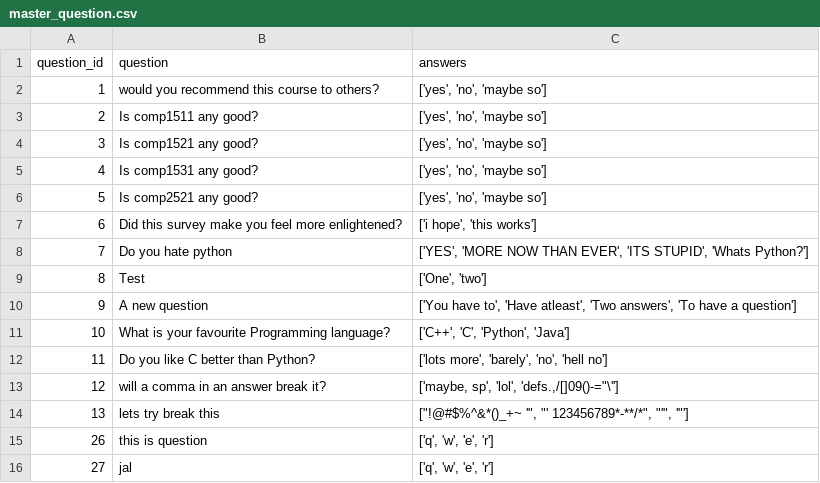
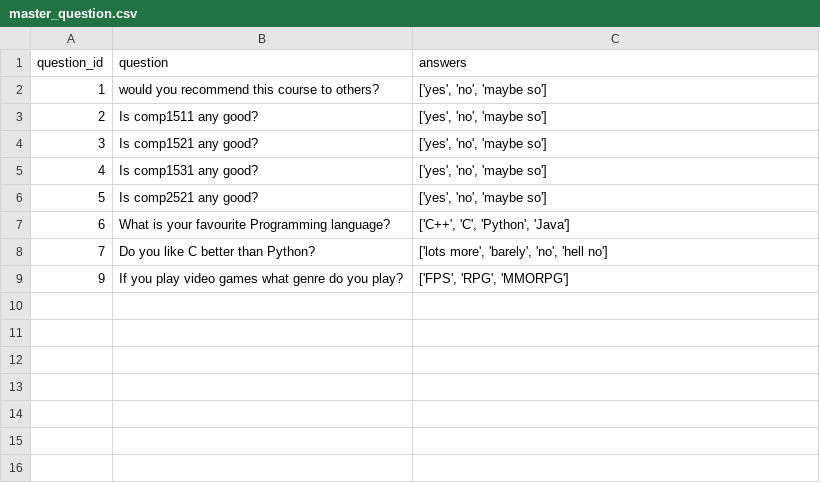
Before and after one commit to HAPPY3N1GMA/surveysytem, a CSV file: source/master_question.csv, drawn as a sheet.

```diff
--- a/source/master_question.csv
+++ b/source/master_question.csv
@@ -6,11 +6,4 @@ question_id,question,answers
 5,Is comp2521 any good?,"['yes', 'no', 'maybe so']"
-6,Did this survey make you feel more enlightened?,"['i hope', 'this works']"
-7,Do you hate python,"['YES', 'MORE NOW THAN EVER', 'ITS STUPID', 'Whats Python?']"
-8,Test,"['One', 'two']"
-9,A new question,"['You have to', 'Have atleast', 'Two answers', 'To have a question']"
-10,What is your favourite Programming language?,"['C++', 'C', 'Python', 'Java']"
-11,Do you like C better than Python?,"['lots more', 'barely', 'no', 'hell no']"
-12,will a comma in an answer break it?,"['maybe, sp', 'lol', 'defs.,/[]09()-=""\'']"
-13,lets try break this,"[""!@#$%^&*()_+~ '"", ""' 123456789*-**/*"", ""'"", '""']"
-26,this is question,"['q', 'w', 'e', 'r']"
-27,jal,"['q', 'w', 'e', 'r']"
+6,What is your favourite Programming language?,"['C++', 'C', 'Python', 'Java']"
+7,Do you like C better than Python?,"['lots more', 'barely', 'no', 'hell no']"
+9,If you play video games what genre do you play?,"['FPS', 'RPG', 'MMORPG']"
```
Also changed, not shown: 14 other files.
